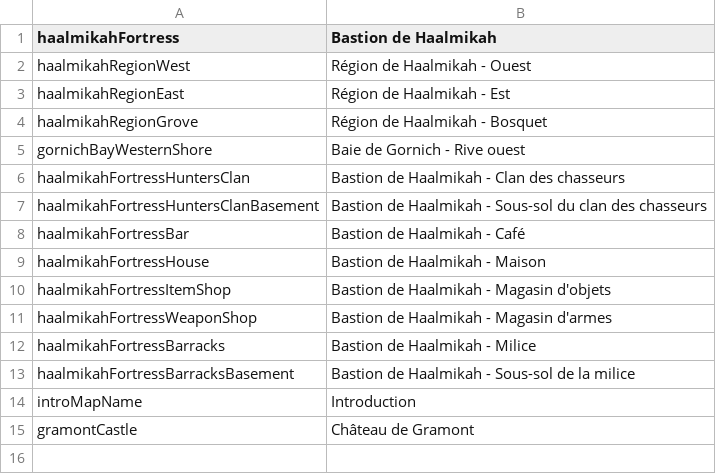
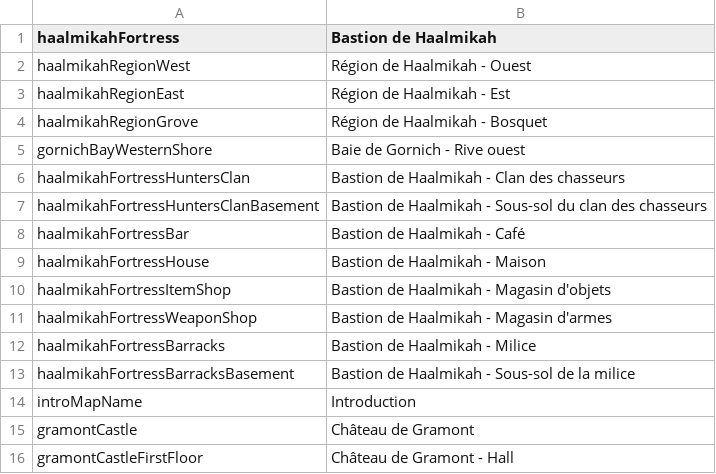
Before and after one commit to MaximeJoly96/LC_Unity, a CSV file: LC_Unity/Assets/Data/Languages/French/fr-mapNames.csv, drawn as a sheet.

```diff
--- a/LC_Unity/Assets/Data/Languages/French/fr-mapNames.csv
+++ b/LC_Unity/Assets/Data/Languages/French/fr-mapNames.csv
@@ -15 +15,2 @@ introMapName;Introduction
 gramontCastle;Château de Gramont
+gramontCastleFirstFloor;Château de Gramont - Hall
```
Also changed, not shown: LC_Unity/Assets/Data/Languages/English/en-mapNames.csv, 24 other files.
